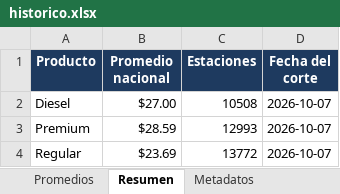
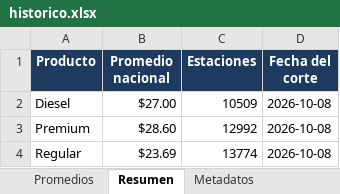
Before and after one commit to luismib7-eng/LB-GAS-23_Dashboard, an Excel workbook: historico.xlsx, sheet Resumen, drawn as a sheet; values as stored, in another font and other column widths than the file's, no borders; the diff names each change by its address in the sheet, - before the commit and + after, or states it on an @@ line.

```diff
--- a/historico.xlsx (sheet Resumen)
+++ b/historico.xlsx (sheet Resumen)
-C2 (Estaciones): 10508
+C2 (Estaciones): 10509
-D2:D4 (Fecha del corte): 2026-10-07
+D2:D4 (Fecha del corte): 2026-10-08
-B3 (Promedio nacional): $28.59
+B3 (Promedio nacional): $28.60
-C3 (Estaciones): 12993
+C3 (Estaciones): 12992
-C4 (Estaciones): 13772
+C4 (Estaciones): 13774
```
Also changed, not shown: sheet Promedios, sheet Metadatos, 24 other files.
